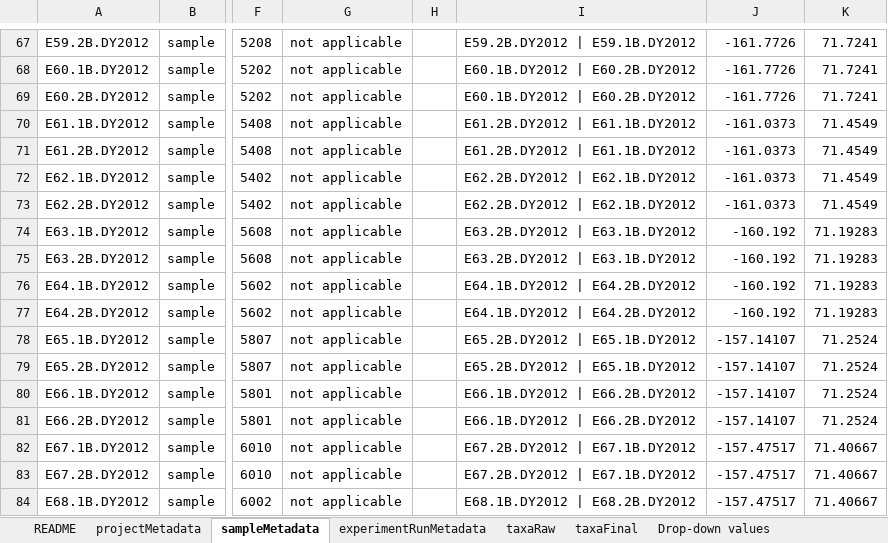
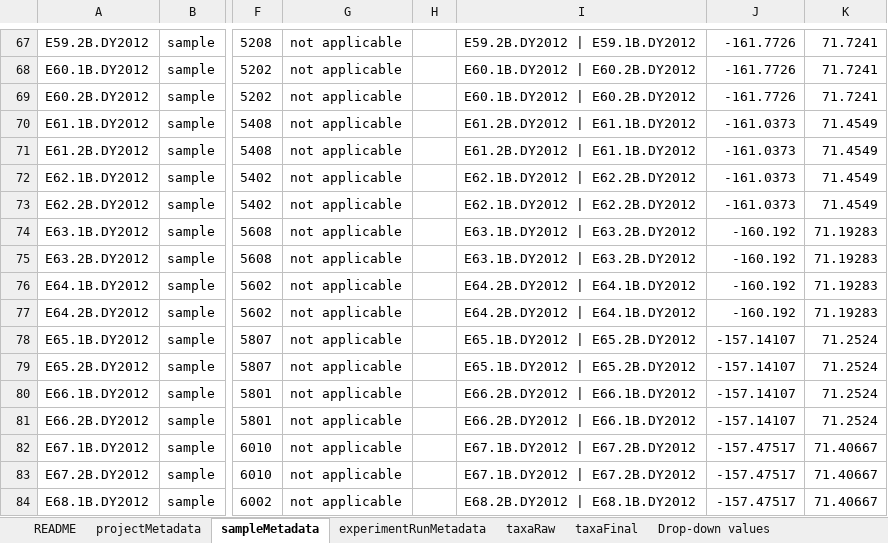
Before and after one commit to NOAA-PMEL/FAIRe-Mapping, an Excel workbook: projects/EcoFoci/dy2012/data/dy2012_faire.xlsx, sheet sampleMetadata, drawn as a sheet; only a part is shown, gaps mark what is left out; values as stored, in another font and other column widths than the file's, no borders; the diff covers the shown part only; the diff names each change by its address in the sheet, - before the commit and + after, or states it on an @@ line.

Commit message:
update DY2012 sampleMetadata

```diff
--- a/projects/EcoFoci/dy2012/data/dy2012_faire.xlsx (sheet sampleMetadata)
+++ b/projects/EcoFoci/dy2012/data/dy2012_faire.xlsx (sheet sampleMetadata)
-I72:I73: E62.2B.DY2012 | E62.1B.DY2012
+I72:I73: E62.1B.DY2012 | E62.2B.DY2012
-I74:I75: E63.2B.DY2012 | E63.1B.DY2012
+I74:I75: E63.1B.DY2012 | E63.2B.DY2012
-I76:I77: E64.1B.DY2012 | E64.2B.DY2012
+I76:I77: E64.2B.DY2012 | E64.1B.DY2012
-I78:I79: E65.2B.DY2012 | E65.1B.DY2012
+I78:I79: E65.1B.DY2012 | E65.2B.DY2012
-I80:I81: E66.1B.DY2012 | E66.2B.DY2012
+I80:I81: E66.2B.DY2012 | E66.1B.DY2012
-I82:I83: E67.2B.DY2012 | E67.1B.DY2012
+I82:I83: E67.1B.DY2012 | E67.2B.DY2012
-I84: E68.1B.DY2012 | E68.2B.DY2012
+I84: E68.2B.DY2012 | E68.1B.DY2012
```
Also changed, not shown: 40 edited cells elsewhere in this sheet, 2 other files.
